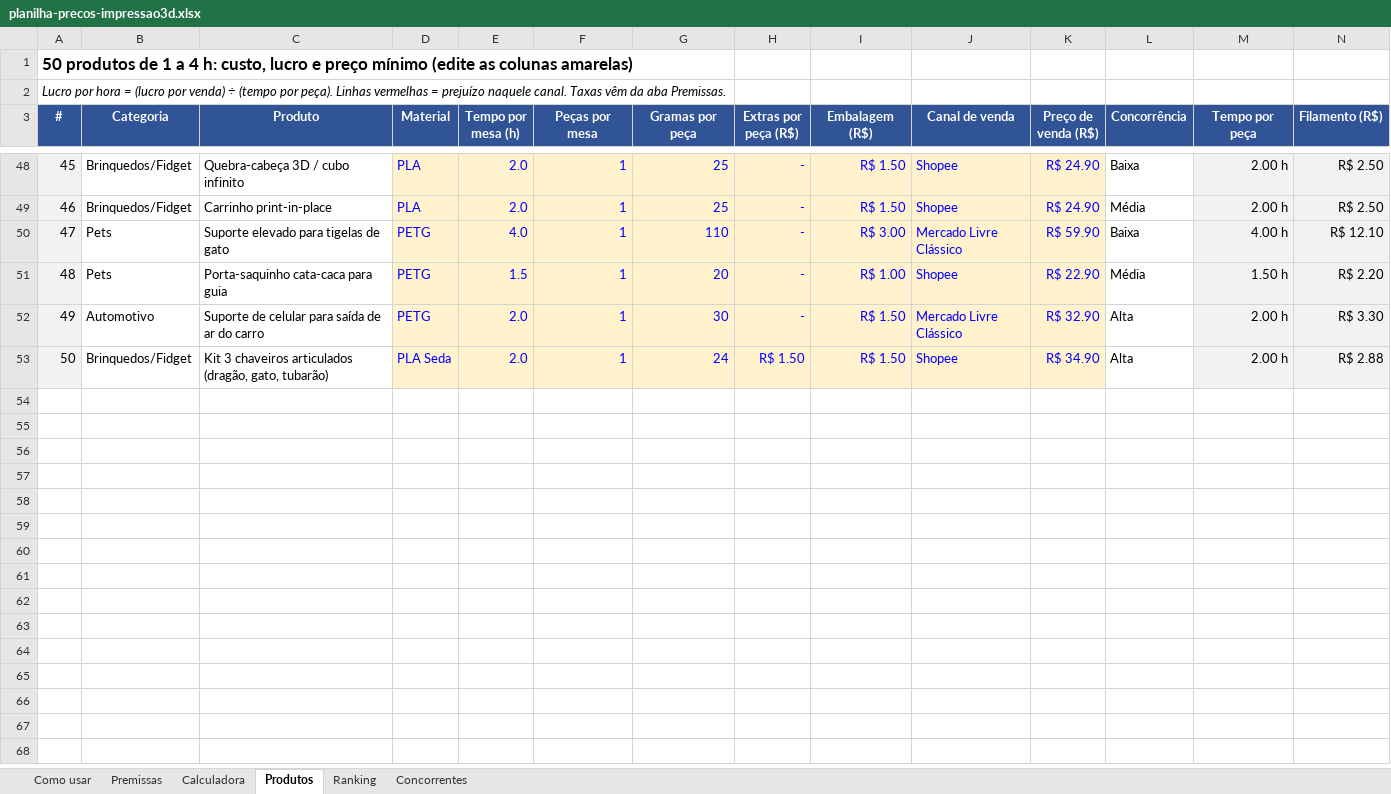
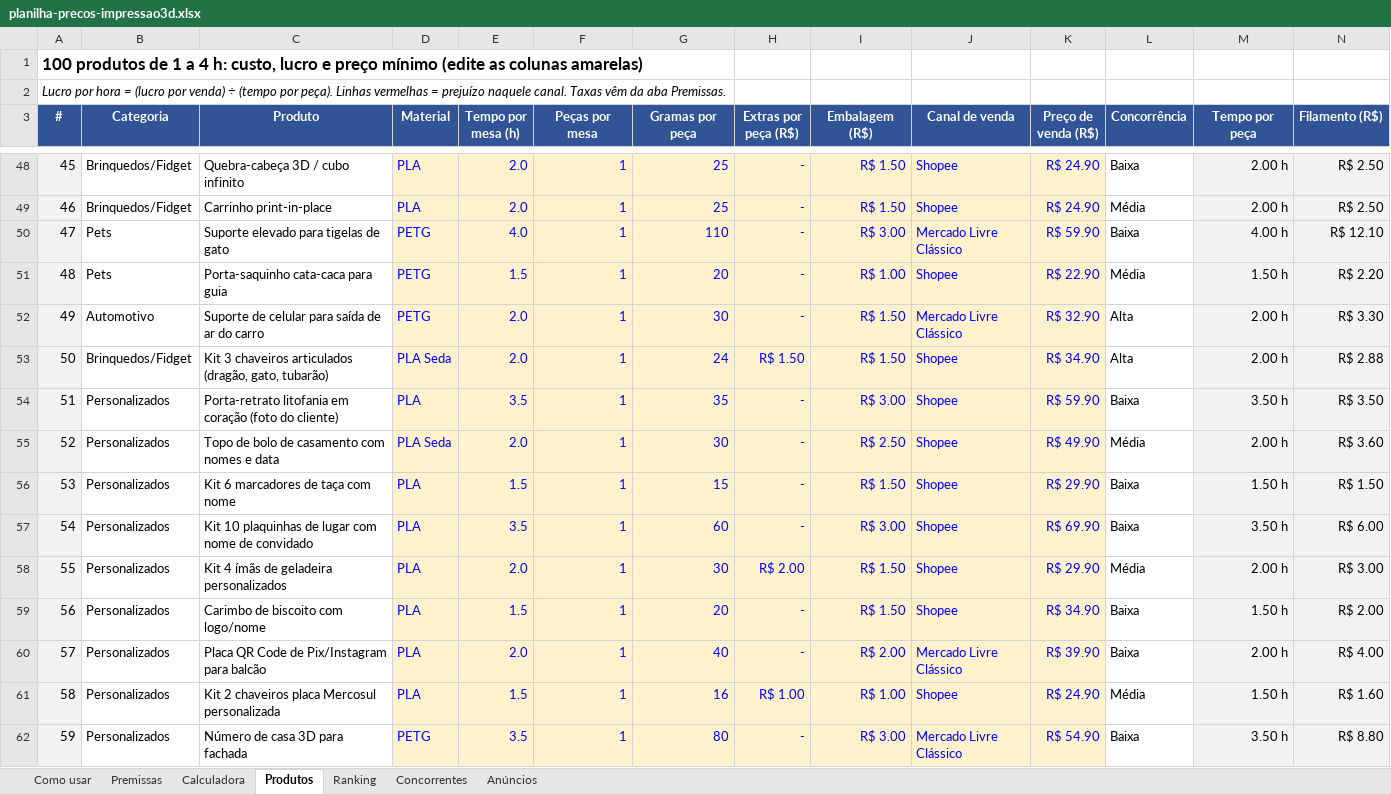
Before and after one commit to go-lissandro/impressora3d, an Excel workbook: planilha-precos-impressao3d.xlsx, sheet Produtos, drawn as a sheet; only a part is shown, gaps mark what is left out; values as stored, in another font and other column widths than the file's, no borders; charts and pictures and conditional formats not drawn; rows hold the shown columns only; the diff covers the shown part only; the diff names each change by its address in the sheet, - before the commit and + after, or states it on an @@ line.

```diff
--- a/planilha-precos-impressao3d.xlsx (sheet Produtos)
+++ b/planilha-precos-impressao3d.xlsx (sheet Produtos)
+sheet tab: Anúncios
@@ column A (#) renumbered in row 1 @@
+row 54: 51 | Personalizados | Porta-retrato litofania em coração (foto do cliente) | PLA | 3.5 | 1 | 35 | - | R$ 3.00 | Shopee | R$ 59.90 | Baixa | 3.50 h | R$ 3.50
+row 55: 52 | Personalizados | Topo de bolo de casamento com nomes e data | PLA Seda | 2.0 | 1 | 30 | - | R$ 2.50 | Shopee | R$ 49.90 | Média | 2.00 h | R$ 3.60
+row 56: 53 | Personalizados | Kit 6 marcadores de taça com nome | PLA | 1.5 | 1 | 15 | - | R$ 1.50 | Shopee | R$ 29.90 | Baixa | 1.50 h | R$ 1.50
+row 57: 54 | Personalizados | Kit 10 plaquinhas de lugar com nome de convidado | PLA | 3.5 | 1 | 60 | - | R$ 3.00 | Shopee | R$ 69.90 | Baixa | 3.50 h | R$ 6.00
+row 58: 55 | Personalizados | Kit 4 ímãs de geladeira personalizados | PLA | 2.0 | 1 | 30 | R$ 2.00 | R$ 1.50 | Shopee | R$ 29.90 | Média | 2.00 h | R$ 3.00
+row 59: 56 | Personalizados | Carimbo de biscoito com logo/nome | PLA | 1.5 | 1 | 20 | - | R$ 1.50 | Shopee | R$ 34.90 | Baixa | 1.50 h | R$ 2.00
+row 60: 57 | Personalizados | Placa QR Code de Pix/Instagram para balcão | PLA | 2.0 | 1 | 40 | - | R$ 2.00 | Mercado Livre Clássico | R$ 39.90 | Baixa | 2.00 h | R$ 4.00
+row 61: 58 | Personalizados | Kit 2 chaveiros placa Mercosul personalizada | PLA | 1.5 | 1 | 16 | R$ 1.00 | R$ 1.00 | Shopee | R$ 24.90 | Média | 1.50 h | R$ 1.60
+row 62: 59 | Personalizados | Número de casa 3D para fachada | PETG | 3.5 | 1 | 80 | - | R$ 3.00 | Mercado Livre Clássico | R$ 54.90 | Baixa | 3.50 h | R$ 8.80
```
Also changed, not shown: 41 added rows elsewhere in this sheet, sheet Ranking, sheet Como usar, formulas that keep their value, hidden cells, 3 other files.
